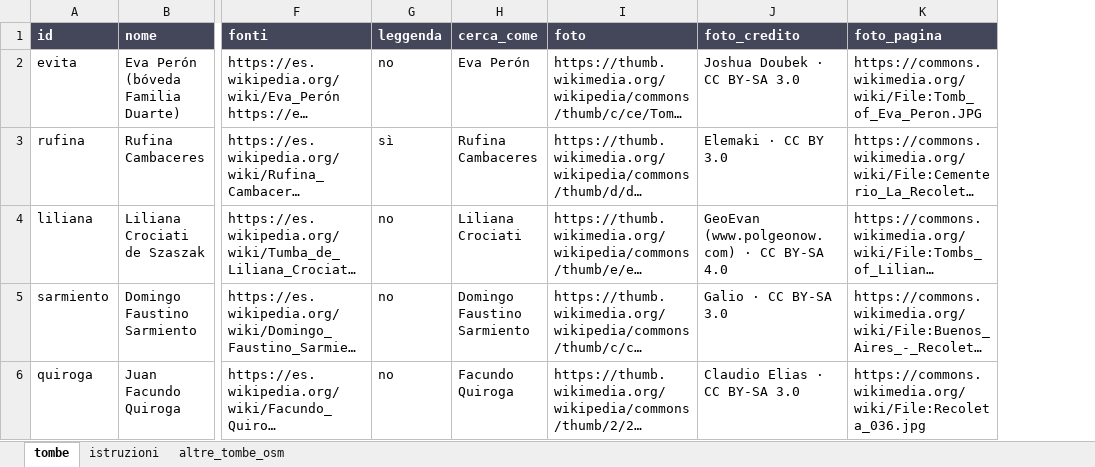
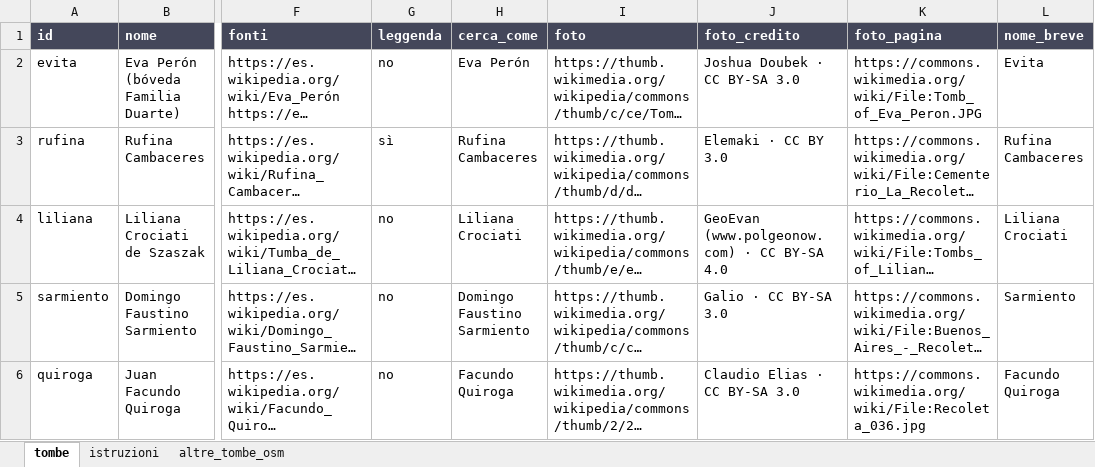
Before and after one commit to iligig/guia-recoleta, an Excel workbook: dati/tombe.xlsx, sheet tombe, drawn as a sheet; only a part is shown, gaps mark what is left out; long unchanged cells end in …; values as stored, in another font and other column widths than the file's, no borders; the diff names each change by its address in the sheet, - before the commit and + after, or states it on an @@ line.

```diff
--- a/dati/tombe.xlsx (sheet tombe)
+++ b/dati/tombe.xlsx (sheet tombe)
+column L (nome_breve), rows 2-6: Evita | Rufina Cambaceres | Liliana Crociati | Sarmiento | Facundo Quiroga
```
Also changed, not shown: sheet istruzioni, 4 other files.
